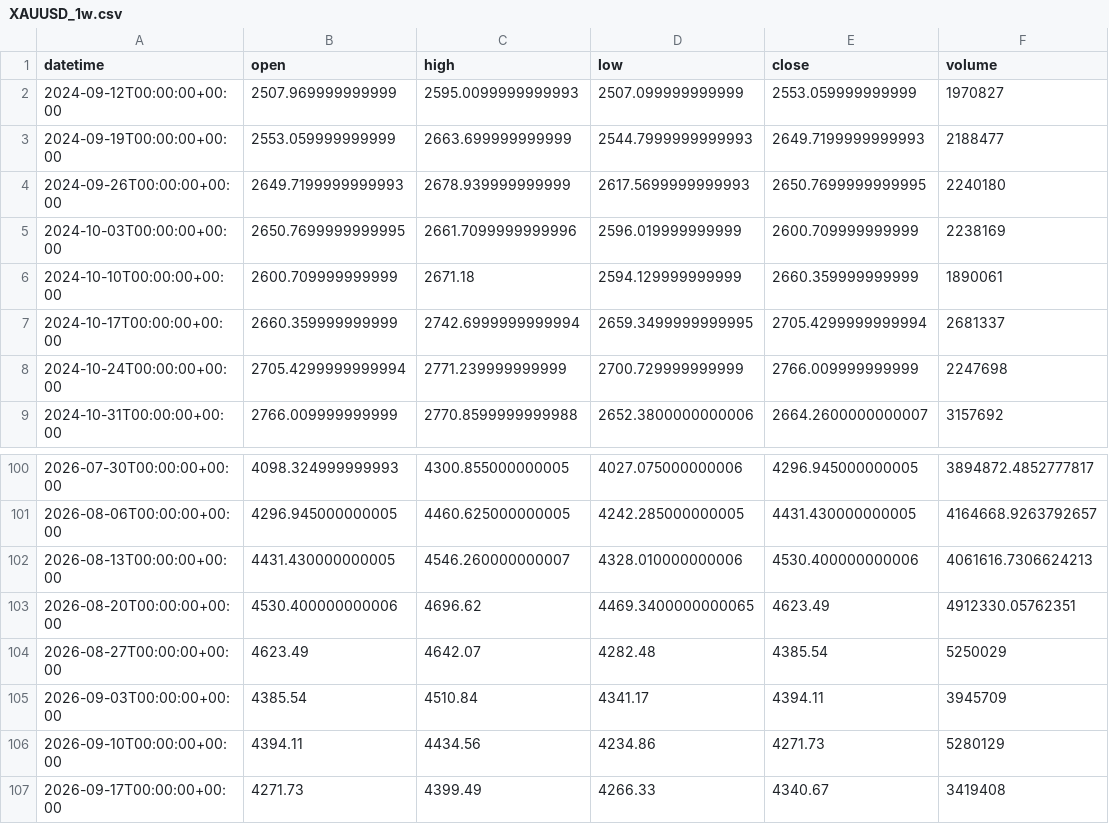
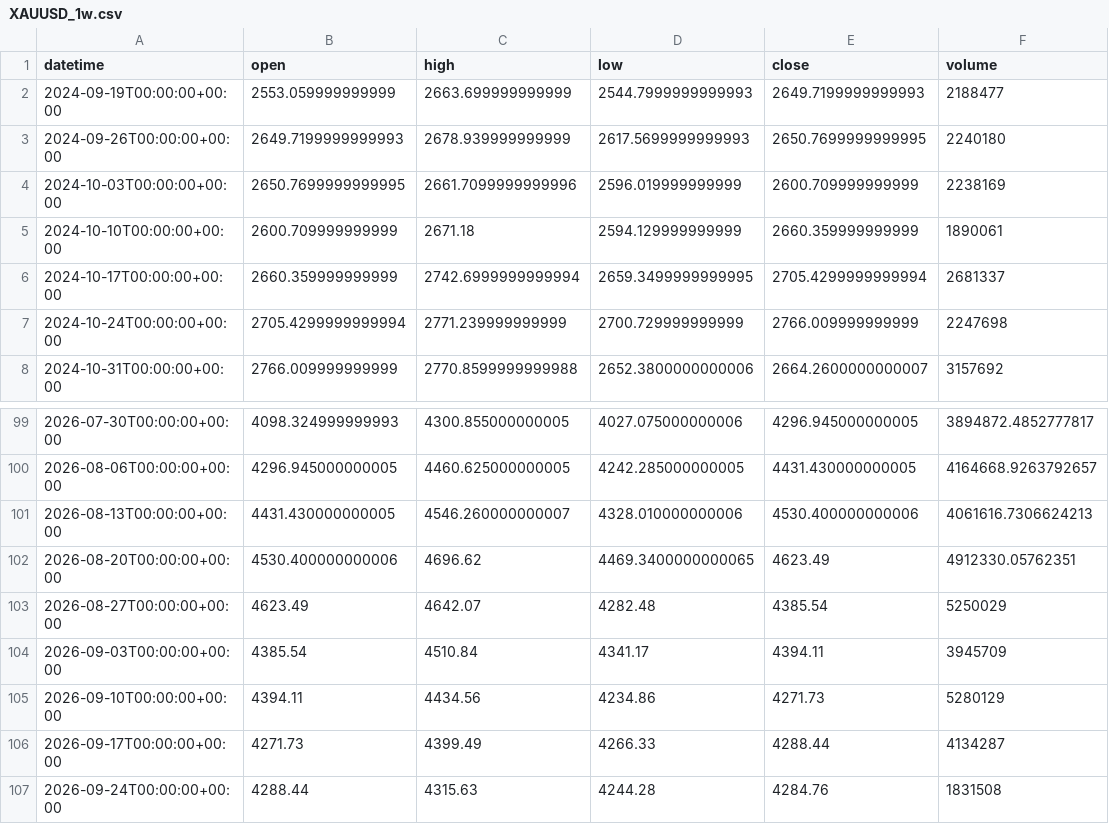
Before and after one commit to getdata-finance/xauusd-1w-ohlcv-metals-historical-data, a CSV file: XAUUSD_1w.csv, drawn as a sheet; only a part is shown, gaps mark what is left out.

Commit message:
Update XAUUSD 1w OHLCV sample

```diff
--- a/XAUUSD_1w.csv
+++ b/XAUUSD_1w.csv
@@ -1,3 +1,2 @@
 datetime,open,high,low,close,volume
-2024-09-12T00:00:00+00:00,2507.969999999999,2595.0099999999993,2507.099999999999,2553.059999999999,1970827
 2024-09-19T00:00:00+00:00,2553.059999999999,2663.699999999999,2544.7999999999993,2649.7199999999993,2188477
@@ -106,2 +105,3 @@ datetime,open,high,low,close,volume
 2026-09-10T00:00:00+00:00,4394.11,4434.56,4234.86,4271.73,5280129
-2026-09-17T00:00:00+00:00,4271.73,4399.49,4266.33,4340.67,3419408
+2026-09-17T00:00:00+00:00,4271.73,4399.49,4266.33,4288.44,4134287
+2026-09-24T00:00:00+00:00,4288.44,4315.63,4244.28,4284.76,1831508
```
Also changed, not shown: 1 other file.
